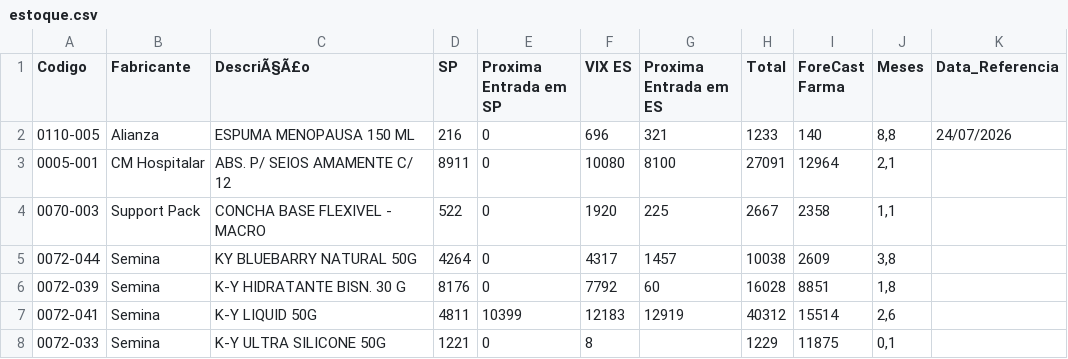
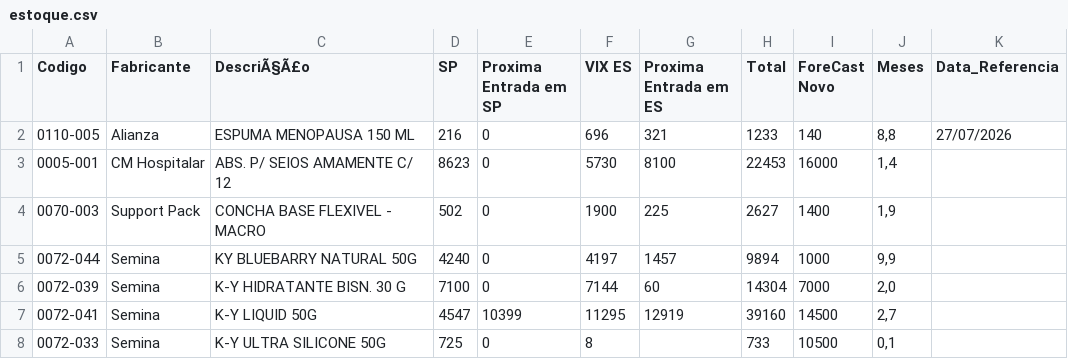
Before and after one commit to GabrielSalim7/Estoque, a CSV file: estoque.csv, drawn as a sheet; only a part is shown; the diff covers the shown part only.

Commit message:
estoque.csv

```diff
--- a/estoque.csv
+++ b/estoque.csv
@@ -1,8 +1,8 @@
-Codigo,Fabricante ,DescriÃ§Ã£o,SP,Proxima Entrada em SP,VIX ES,Proxima Entrada em ES,Total,ForeCast Farma,Meses,Data_Referencia
-0110-005,Alianza,ESPUMA MENOPAUSA 150 ML,216,0,696,321,1233,140,"8,8",24/07/2026
-0005-001,CM Hospitalar,ABS. P/ SEIOS AMAMENTE C/ 12,8911,0,10080,8100,27091,12964,"2,1",
-0070-003,Support Pack,CONCHA BASE FLEXIVEL - MACRO,522,0,1920,225,2667,2358,"1,1",
-0072-044,Semina,KY BLUEBARRY NATURAL 50G,4264,0,4317,1457,10038,2609,"3,8",
-0072-039,Semina,K-Y HIDRATANTE BISN. 30 G,8176,0,7792,60,16028,8851,"1,8",
-0072-041,Semina,K-Y LIQUID 50G,4811,10399,12183,12919,40312,15514,"2,6",
-0072-033,Semina,K-Y ULTRA SILICONE 50G,1221,0,8,,1229,11875,"0,1",
+Codigo,Fabricante ,DescriÃ§Ã£o,SP,Proxima Entrada em SP,VIX ES,Proxima Entrada em ES,Total,ForeCast Novo,Meses,Data_Referencia
+0110-005,Alianza,ESPUMA MENOPAUSA 150 ML,216,0,696,321,1233,140,"8,8",27/07/2026
+0005-001,CM Hospitalar,ABS. P/ SEIOS AMAMENTE C/ 12,8623,0,5730,8100,22453,16000,"1,4",
+0070-003,Support Pack,CONCHA BASE FLEXIVEL - MACRO,502,0,1900,225,2627,1400,"1,9",
+0072-044,Semina,KY BLUEBARRY NATURAL 50G,4240,0,4197,1457,9894,1000,"9,9",
+0072-039,Semina,K-Y HIDRATANTE BISN. 30 G,7100,0,7144,60,14304,7000,"2,0",
+0072-041,Semina,K-Y LIQUID 50G,4547,10399,11295,12919,39160,14500,"2,7",
+0072-033,Semina,K-Y ULTRA SILICONE 50G,725,0,8,,733,10500,"0,1",
```
Also changed, not shown: 152 edited cells elsewhere in this file.
